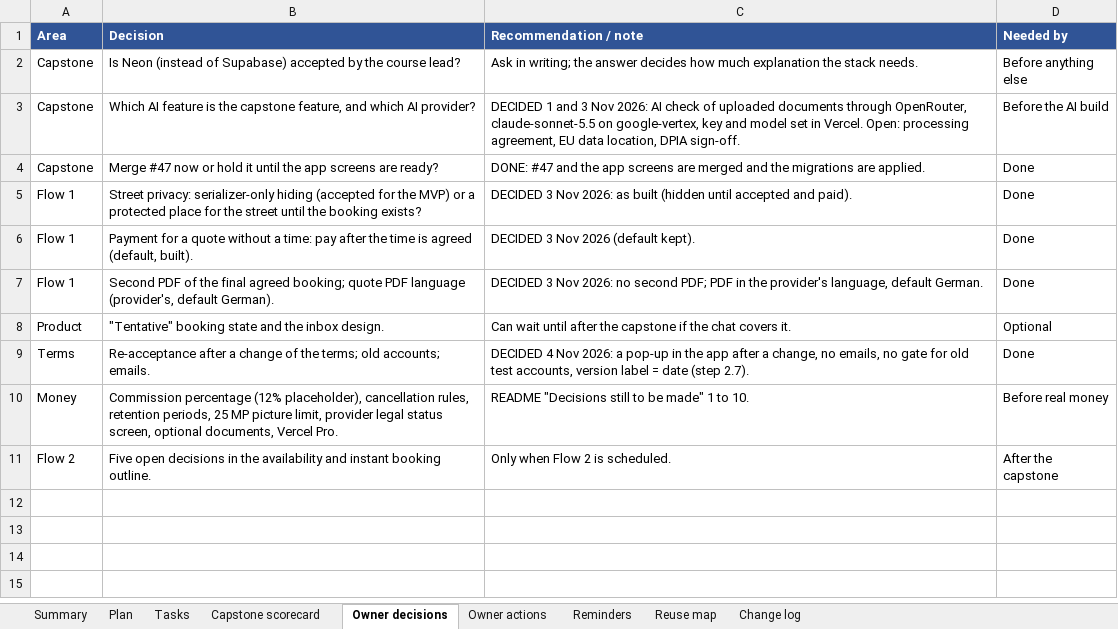
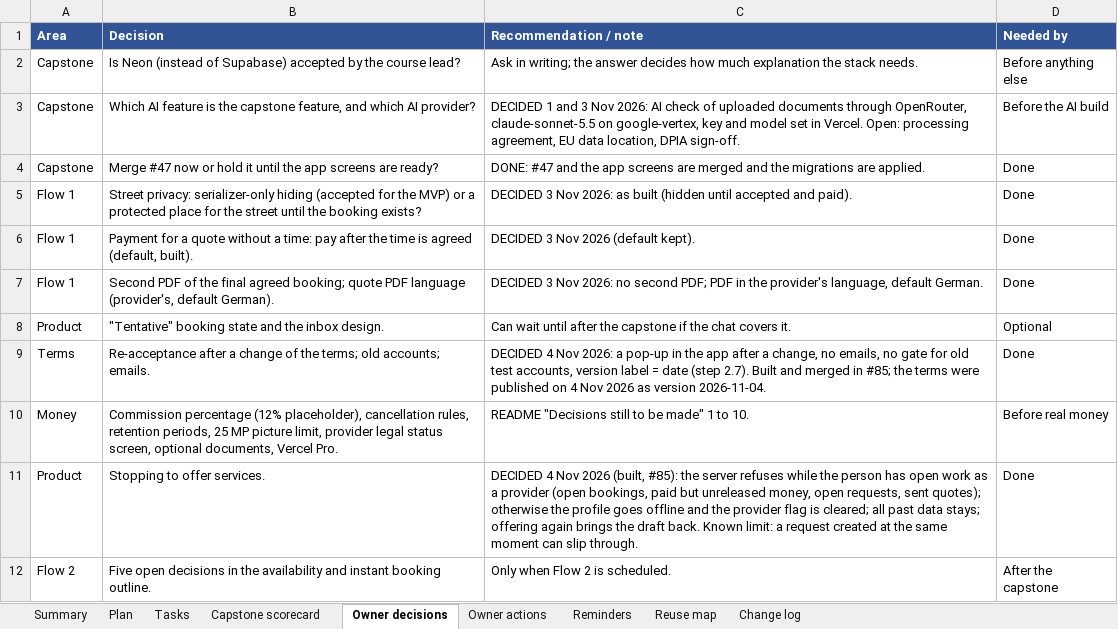
Before and after one commit to Liezljvv74/KANDO, an Excel workbook: Reports/MVP Completion Tasks.xlsx, sheet Owner decisions, drawn as a sheet; values as stored, in another font and other column widths than the file's, no borders; the diff names each change by its address in the sheet, - before the commit and + after, or states it on an @@ line.

Commit message:
docs: MVP workbook audit after PR 85 - release (task 4, step 1.9) and docs task 35 done, phone walk-through waits for the owner, terms pages published but not final, summary, scorecard, decisions, actions and reminders updated

```diff
--- a/Reports/MVP Completion Tasks.xlsx (sheet Owner decisions)
+++ b/Reports/MVP Completion Tasks.xlsx (sheet Owner decisions)
-C9 (Recommendation / note): …(step 2.7).
+C9 (Recommendation / note): …(step 2.7). Built and merged in #85; the terms were published on 4 Nov 2026 as version 2026-11-04.
+row 11: Product | Stopping to offer services. | DECIDED 4 Nov 2026 (built, #85): the server refuses while the person has open work as a provider (open bookings, paid but unreleased money, open requests, sent quotes); otherwise the profile goes offline and the provider flag is cleared; all past data stays; offering again brings the draft back. Known limit: a request created at the same moment can slip through. | Done
```
Also changed, not shown: sheet Plan, sheet Tasks, sheet Change log, sheet Summary, sheet Capstone scorecard, sheet Reminders, 1 more sheet, 4 other files.
